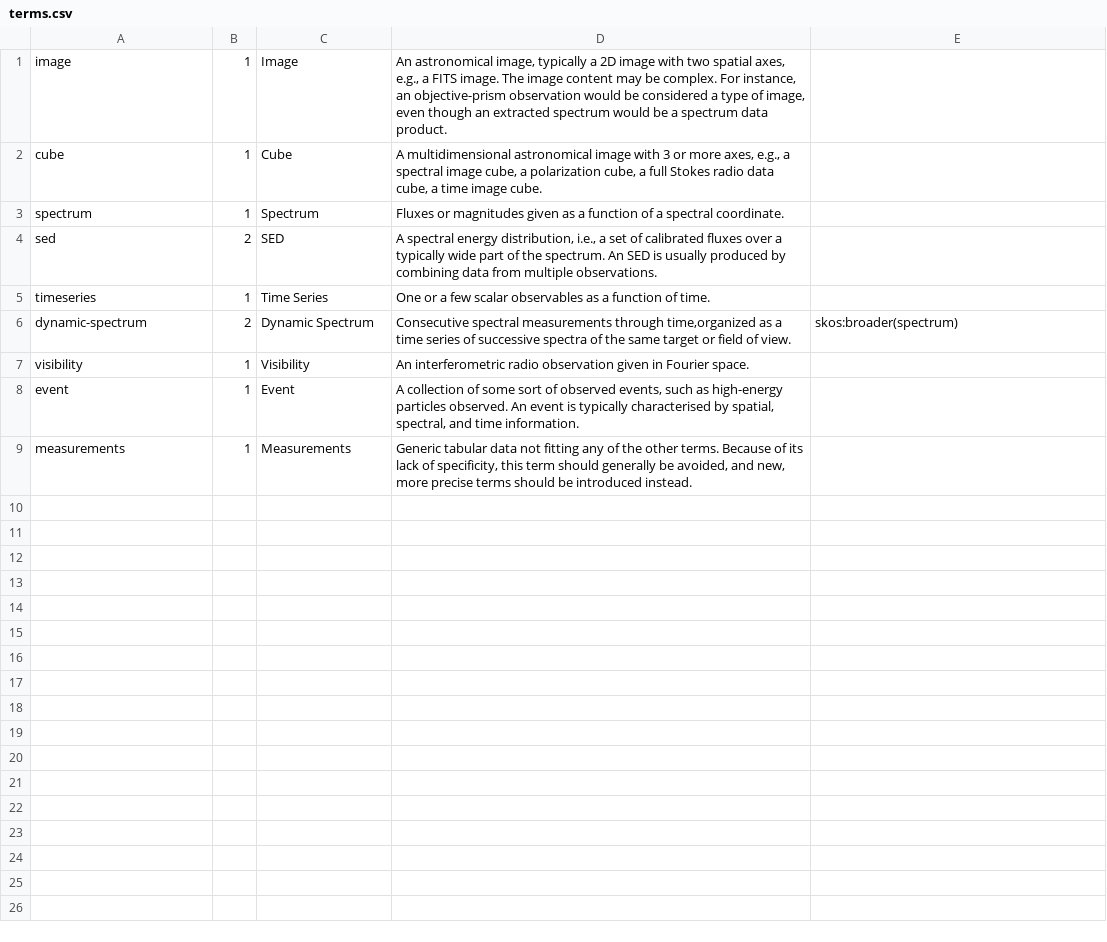
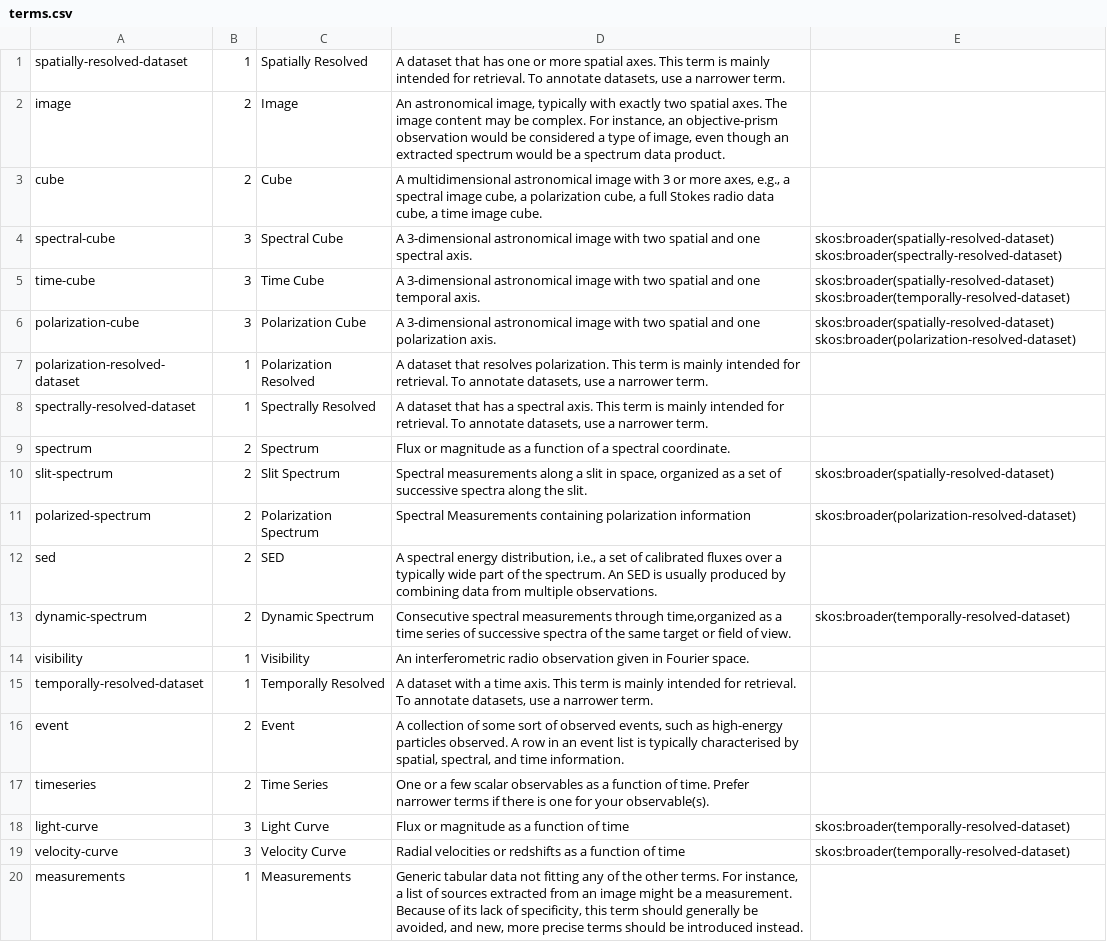
Before and after one commit to ivoa-std/Vocabularies, a CSV file: product-type/terms.csv, drawn as a sheet.

Commit message:
Review of product-type draft based on François' input.
The most important thing here is the introduction of "abstract",
per-axis-type terms (spatially-resolved-dataset and friends).

```diff
--- a/product-type/terms.csv
+++ b/product-type/terms.csv
@@ -1,9 +1,20 @@
-image;1;Image;An astronomical image, typically a 2D image with two spatial axes, e.g., a FITS image. The image content may be complex.  For instance, an objective-prism observation would be considered a type of image, even though an extracted spectrum would be a spectrum data product.
-cube;1;Cube;A multidimensional astronomical image with 3 or more axes, e.g., a spectral image cube, a polarization cube, a full Stokes radio data cube, a time image cube.
-spectrum;1;Spectrum;Fluxes or magnitudes given as a function of a spectral coordinate.
+spatially-resolved-dataset;1;Spatially Resolved;A dataset that has one or more spatial axes. This term is mainly intended for retrieval.  To annotate datasets, use a narrower term.
+image;2;Image;An astronomical image, typically with exactly two spatial axes. The image content may be complex.  For instance, an objective-prism observation would be considered a type of image, even though an extracted spectrum would be a spectrum data product.
+cube;2;Cube;A multidimensional astronomical image with 3 or more axes, e.g., a spectral image cube, a polarization cube, a full Stokes radio data cube, a time image cube.
+spectral-cube;3;Spectral Cube;A 3-dimensional astronomical image with two spatial  and one spectral axis.;skos:broader(spatially-resolved-dataset) skos:broader(spectrally-resolved-dataset)
+time-cube;3;Time Cube;A 3-dimensional astronomical image with two spatial  and one temporal axis.;skos:broader(spatially-resolved-dataset) skos:broader(temporally-resolved-dataset)
+polarization-cube;3;Polarization Cube;A 3-dimensional astronomical image with two spatial  and one polarization axis.;skos:broader(spatially-resolved-dataset) skos:broader(polarization-resolved-dataset)
+polarization-resolved-dataset;1;Polarization Resolved;A dataset that resolves polarization. This term is mainly intended for retrieval.  To annotate datasets, use a narrower term.
+spectrally-resolved-dataset;1;Spectrally Resolved;A dataset that has a spectral axis. This term is mainly intended for retrieval.  To annotate datasets, use a narrower term.
+spectrum;2;Spectrum;Flux or magnitude as a function of a spectral coordinate.
+slit-spectrum;2;Slit Spectrum;Spectral measurements along a slit in space, organized as a set of successive spectra along the slit.;skos:broader(spatially-resolved-dataset)
+polarized-spectrum;2;Polarization Spectrum;Spectral Measurements containing polarization information;skos:broader(polarization-resolved-dataset)
 sed;2;SED;"A spectral energy distribution, i.e., a set of calibrated fluxes over a typically wide part of the spectrum.  An SED is usually produced by combining data from multiple observations."
-timeseries;1;Time Series;One or a few scalar observables as a function of time.
-dynamic-spectrum;2;Dynamic Spectrum; Consecutive spectral measurements through time,organized as a time series of successive spectra of the same target or field of view.;skos:broader(spectrum)
+dynamic-spectrum;2;Dynamic Spectrum; Consecutive spectral measurements through time,organized as a time series of successive spectra of the same target or field of view.;skos:broader(temporally-resolved-dataset)
 visibility;1;Visibility;An interferometric radio observation given in Fourier space.
-event;1;Event;A collection of some sort of observed events, such as high-energy particles observed.  An event is typically characterised by spatial, spectral, and time information.
-measurements;1;Measurements;  Generic tabular data not fitting any of the other terms.  Because of its lack of specificity, this term should generally be avoided, and new, more precise terms should be introduced instead.
+temporally-resolved-dataset;1;Temporally Resolved;A dataset with a time axis.  This term is mainly intended for retrieval.  To annotate datasets, use a narrower term.
+event;2;Event;A collection of some sort of observed events, such as high-energy particles observed.  A row in an event list is typically characterised by spatial, spectral, and time information.
+timeseries;2;Time Series;One or a few scalar observables as a function of time.  Prefer narrower terms if there is one for your observable(s).
+light-curve;3;Light Curve;Flux or magnitude as a function of time;skos:broader(temporally-resolved-dataset)
+velocity-curve;3;Velocity Curve;Radial velocities or redshifts as a function of time;skos:broader(temporally-resolved-dataset)
+measurements;1;Measurements;  Generic tabular data not fitting any of the other terms.  For instance, a list of sources extracted from an image might be a measurement.  Because of its lack of specificity, this term should generally be avoided, and new, more precise terms should be introduced instead.
```
Also changed, not shown: 1 other file.
